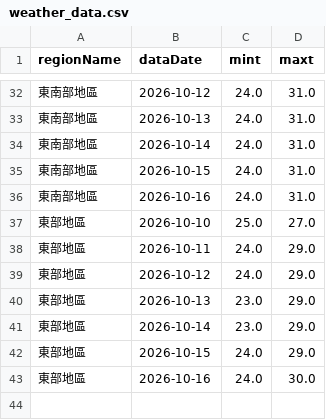
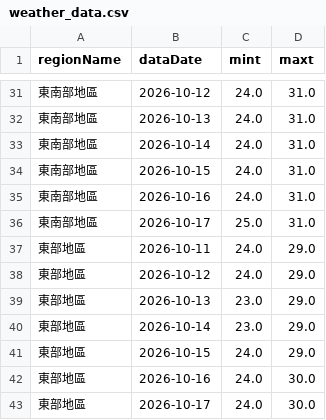
Before and after one commit to A0966411725-png/HW1-CWA-Weather, a CSV file: weather_data.csv, drawn as a sheet; only a part is shown, gaps mark what is left out; the diff covers the shown part only.

```diff
--- a/weather_data.csv
+++ b/weather_data.csv
@@ -36,3 +35,3 @@
 東南部地區,2026-10-16,24.0,31.0
-東部地區,2026-10-10,25.0,27.0
+東南部地區,2026-10-17,25.0,31.0
 東部地區,2026-10-11,24.0,29.0
@@ -43 +42,2 @@
 東部地區,2026-10-16,24.0,30.0
+東部地區,2026-10-17,24.0,30.0
```
Also changed, not shown: 4 added rows and 5 removed rows elsewhere in this file, 1 other file.
